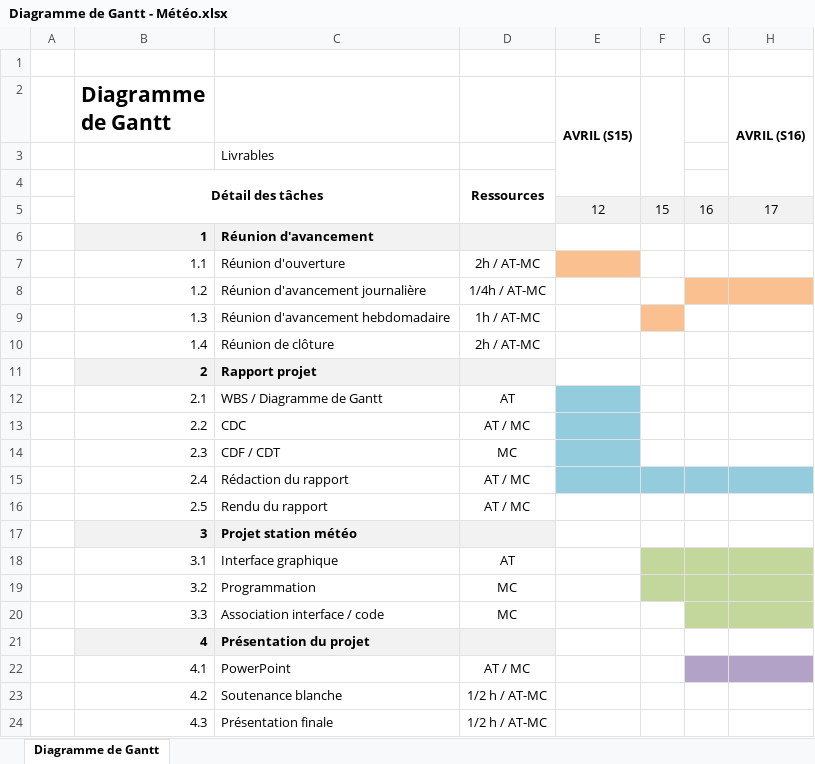
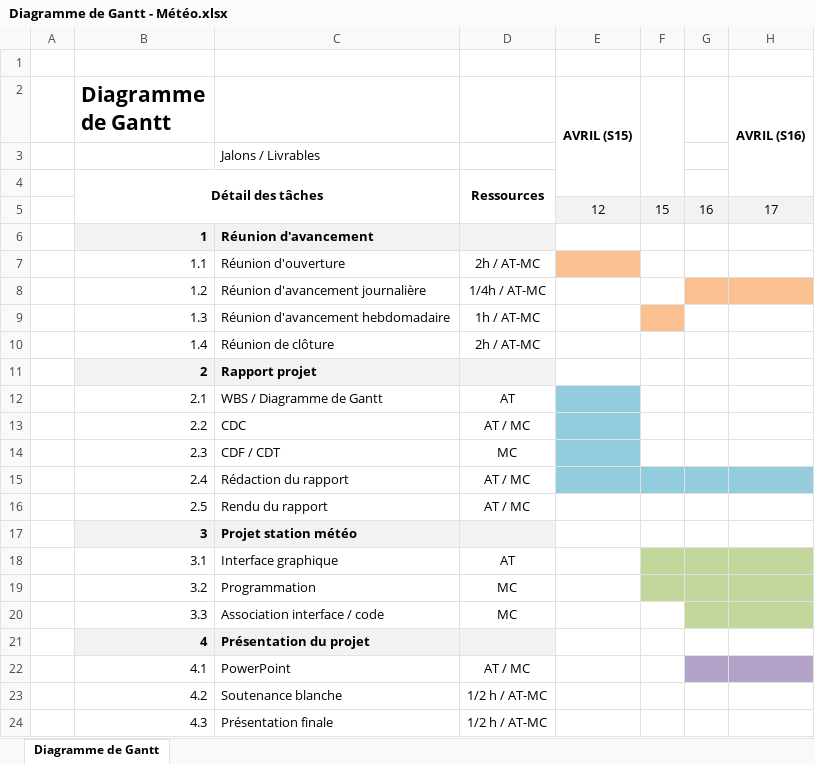
Before and after one commit to tsogh/projet_meteo, an Excel workbook: doc/Diagramme de Gantt - Météo.xlsx, sheet Diagramme de Gantt, drawn as a sheet; only a part is shown; values as stored, in another font and other column widths than the file's, no borders; charts and pictures not drawn; the diff names each change by its address in the sheet, - before the commit and + after, or states it on an @@ line.

```diff
--- a/doc/Diagramme de Gantt - Météo.xlsx (sheet Diagramme de Gantt)
+++ b/doc/Diagramme de Gantt - Météo.xlsx (sheet Diagramme de Gantt)
-C3: Livrables
+C3: Jalons / Livrables
```
Also changed, not shown: 2 other files.
